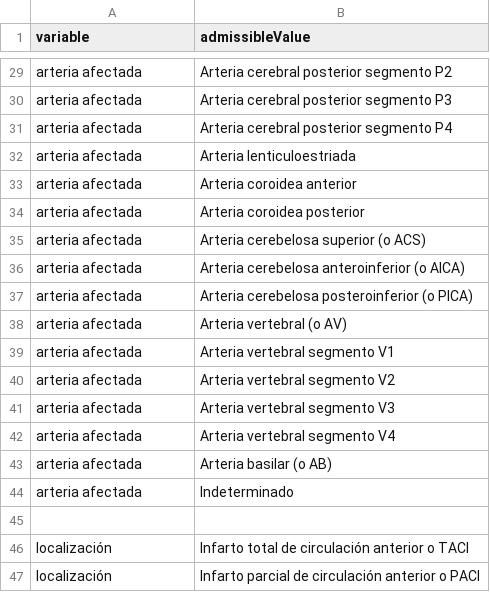
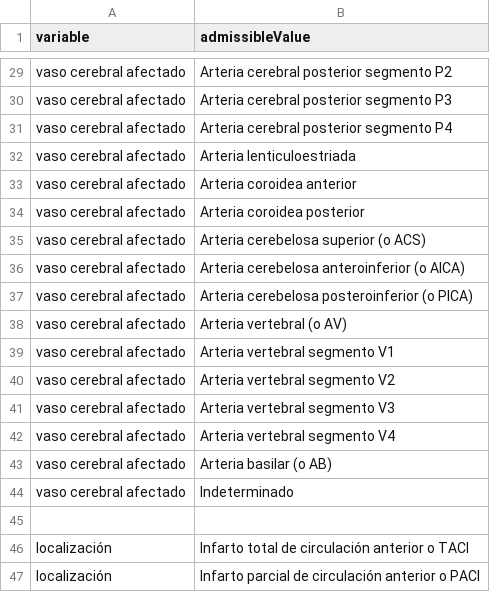
Before and after one commit to TeMU-BSC/ictusnet, a TSV file: src/assets/admissible-values.tsv, drawn as a sheet; only a part is shown, gaps mark what is left out; the diff covers the shown part only; the diff names each change by its address in the sheet, - before the commit and + after, or states it on an @@ line.

Commit message:
feat: ictusnet variables converted to camel case

```diff
--- a/src/assets/admissible-values.tsv
+++ b/src/assets/admissible-values.tsv
-A29:A44 (variable): arteria afectada
+A29:A44 (variable): vaso cerebral afectado
```
Also changed, not shown: 38 edited cells elsewhere in this file, src/assets/variables.tsv, 5 other files.
